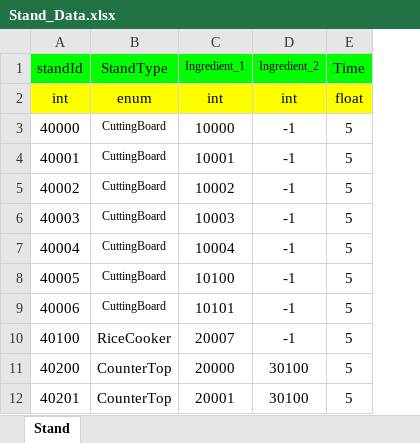
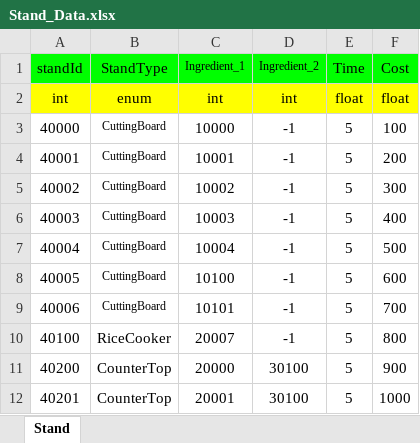
Before and after one commit to donggeunchoi/Wonhee-s-Sea, an Excel workbook: Tool/ExcelToJsonUI/Excel/Stand_Data.xlsx, sheet Stand, drawn as a sheet; only a part is shown; values as stored, in another font and other column widths than the file's, no borders; the diff names each change by its address in the sheet, - before the commit and + after, or states it on an @@ line.

Commit message:
[Fix] StandData 로드 문제 해결
데이터 찌꺼기로 인해 계속해서 문제가 생기던걸 해결했습니다.

```diff
--- a/Tool/ExcelToJsonUI/Excel/Stand_Data.xlsx (sheet Stand)
+++ b/Tool/ExcelToJsonUI/Excel/Stand_Data.xlsx (sheet Stand)
+column F (Cost), rows 2-12: float | 100 | 200 | 300 | 400 | 500 | 600 | 700 | 800 | 900 | 1000
```
Also changed, not shown: 4 other files.
